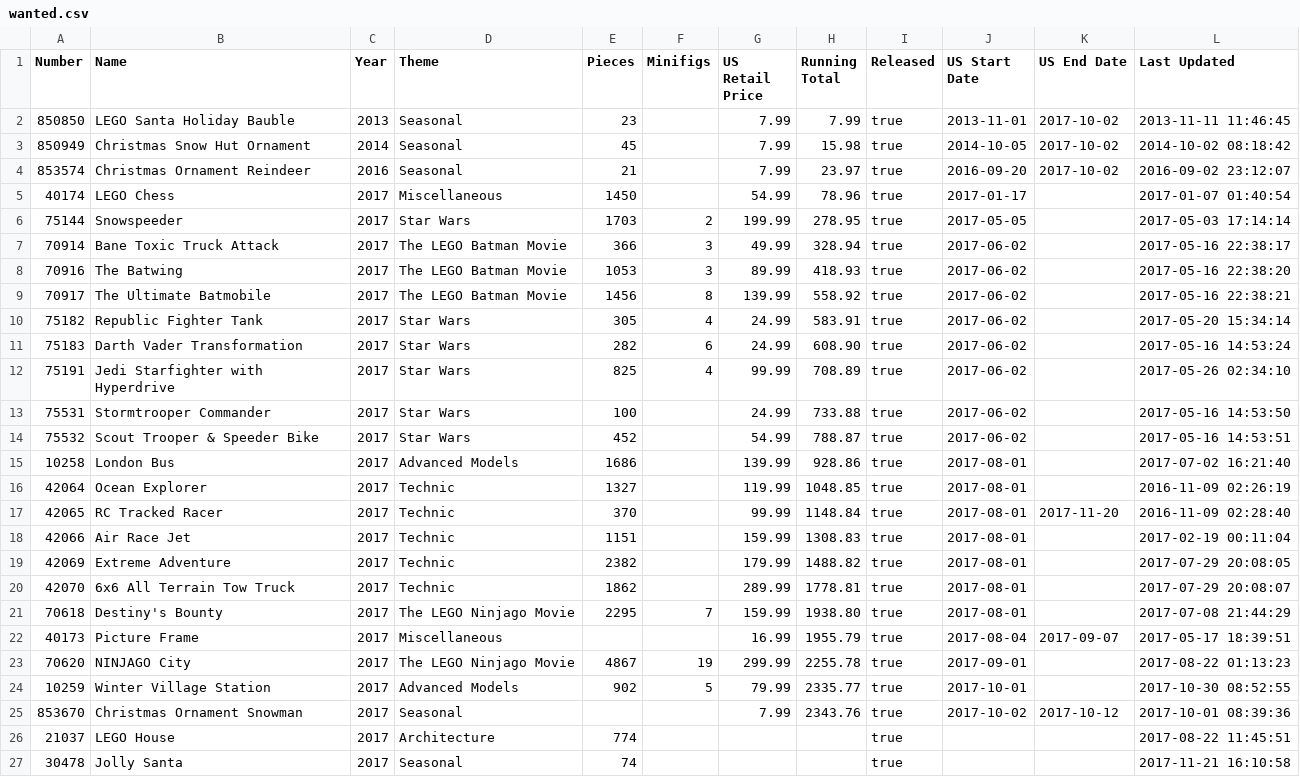
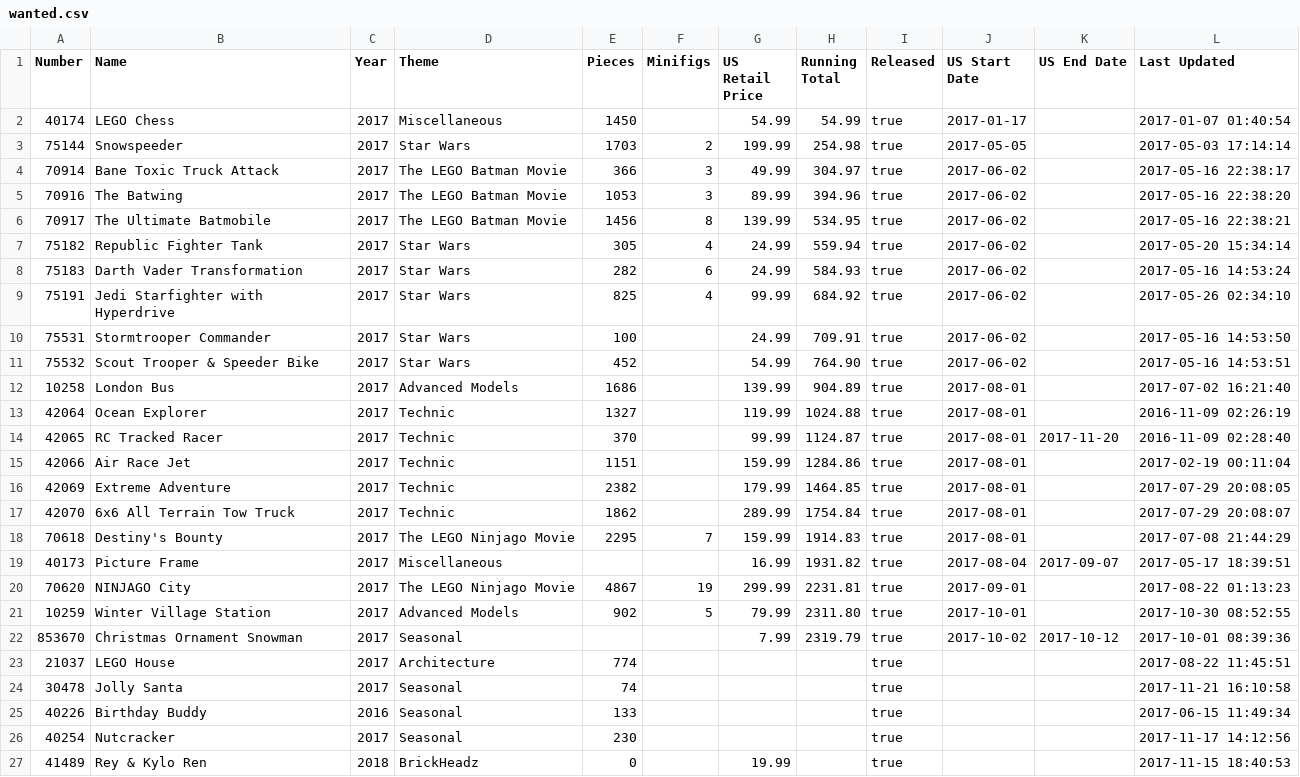
Before and after one commit to schultzy51/brickset, a CSV file: wanted.csv, drawn as a sheet; only a part is shown; the shorter side is filled out with more unchanged rows.

```diff
--- a/wanted.csv
+++ b/wanted.csv
@@ -1,26 +1,23 @@
 Number,Name,Year,Theme,Pieces,Minifigs,US Retail Price,Running Total,Released,US Start Date,US End Date,Last Updated
-850850,LEGO Santa Holiday Bauble,2013,Seasonal,23,,7.99,7.99,true,2013-11-01,2017-10-02,2013-11-11 11:46:45
-850949,Christmas Snow Hut Ornament,2014,Seasonal,45,,7.99,15.98,true,2014-10-05,2017-10-02,2014-10-02 08:18:42
-853574,Christmas Ornament Reindeer,2016,Seasonal,21,,7.99,23.97,true,2016-09-20,2017-10-02,2016-09-02 23:12:07
-40174,LEGO Chess,2017,Miscellaneous,1450,,54.99,78.96,true,2017-01-17,,2017-01-07 01:40:54
-75144,Snowspeeder,2017,Star Wars,1703,2,199.99,278.95,true,2017-05-05,,2017-05-03 17:14:14
-70914,Bane Toxic Truck Attack,2017,The LEGO Batman Movie,366,3,49.99,328.94,true,2017-06-02,,2017-05-16 22:38:17
-70916,The Batwing,2017,The LEGO Batman Movie,1053,3,89.99,418.93,true,2017-06-02,,2017-05-16 22:38:20
-70917,The Ultimate Batmobile,2017,The LEGO Batman Movie,1456,8,139.99,558.92,true,2017-06-02,,2017-05-16 22:38:21
-75182,Republic Fighter Tank,2017,Star Wars,305,4,24.99,583.91,true,2017-06-02,,2017-05-20 15:34:14
-75183,Darth Vader Transformation,2017,Star Wars,282,6,24.99,608.90,true,2017-06-02,,2017-05-16 14:53:24
-75191,Jedi Starfighter with Hyperdrive,2017,Star Wars,825,4,99.99,708.89,true,2017-06-02,,2017-05-26 02:34:10
-75531,Stormtrooper Commander,2017,Star Wars,100,,24.99,733.88,true,2017-06-02,,2017-05-16 14:53:50
-75532,Scout Trooper & Speeder Bike,2017,Star Wars,452,,54.99,788.87,true,2017-06-02,,2017-05-16 14:53:51
-10258,London Bus,2017,Advanced Models,1686,,139.99,928.86,true,2017-08-01,,2017-07-02 16:21:40
-42064,Ocean Explorer,2017,Technic,1327,,119.99,1048.85,true,2017-08-01,,2016-11-09 02:26:19
-42065,RC Tracked Racer,2017,Technic,370,,99.99,1148.84,true,2017-08-01,2017-11-20,2016-11-09 02:28:40
-42066,Air Race Jet,2017,Technic,1151,,159.99,1308.83,true,2017-08-01,,2017-02-19 00:11:04
-42069,Extreme Adventure,2017,Technic,2382,,179.99,1488.82,true,2017-08-01,,2017-07-29 20:08:05
-42070,6x6 All Terrain Tow Truck,2017,Technic,1862,,289.99,1778.81,true,2017-08-01,,2017-07-29 20:08:07
-70618,Destiny's Bounty,2017,The LEGO Ninjago Movie,2295,7,159.99,1938.80,true,2017-08-01,,2017-07-08 21:44:29
-40173,Picture Frame,2017,Miscellaneous,,,16.99,1955.79,true,2017-08-04,2017-09-07,2017-05-17 18:39:51
-70620,NINJAGO City,2017,The LEGO Ninjago Movie,4867,19,299.99,2255.78,true,2017-09-01,,2017-08-22 01:13:23
-10259,Winter Village Station,2017,Advanced Models,902,5,79.99,2335.77,true,2017-10-01,,2017-10-30 08:52:55
-853670,Christmas Ornament Snowman,2017,Seasonal,,,7.99,2343.76,true,2017-10-02,2017-10-12,2017-10-01 08:39:36
+40174,LEGO Chess,2017,Miscellaneous,1450,,54.99,54.99,true,2017-01-17,,2017-01-07 01:40:54
+75144,Snowspeeder,2017,Star Wars,1703,2,199.99,254.98,true,2017-05-05,,2017-05-03 17:14:14
+70914,Bane Toxic Truck Attack,2017,The LEGO Batman Movie,366,3,49.99,304.97,true,2017-06-02,,2017-05-16 22:38:17
+70916,The Batwing,2017,The LEGO Batman Movie,1053,3,89.99,394.96,true,2017-06-02,,2017-05-16 22:38:20
+70917,The Ultimate Batmobile,2017,The LEGO Batman Movie,1456,8,139.99,534.95,true,2017-06-02,,2017-05-16 22:38:21
+75182,Republic Fighter Tank,2017,Star Wars,305,4,24.99,559.94,true,2017-06-02,,2017-05-20 15:34:14
+75183,Darth Vader Transformation,2017,Star Wars,282,6,24.99,584.93,true,2017-06-02,,2017-05-16 14:53:24
+75191,Jedi Starfighter with Hyperdrive,2017,Star Wars,825,4,99.99,684.92,true,2017-06-02,,2017-05-26 02:34:10
+75531,Stormtrooper Commander,2017,Star Wars,100,,24.99,709.91,true,2017-06-02,,2017-05-16 14:53:50
+75532,Scout Trooper & Speeder Bike,2017,Star Wars,452,,54.99,764.90,true,2017-06-02,,2017-05-16 14:53:51
+10258,London Bus,2017,Advanced Models,1686,,139.99,904.89,true,2017-08-01,,2017-07-02 16:21:40
+42064,Ocean Explorer,2017,Technic,1327,,119.99,1024.88,true,2017-08-01,,2016-11-09 02:26:19
+42065,RC Tracked Racer,2017,Technic,370,,99.99,1124.87,true,2017-08-01,2017-11-20,2016-11-09 02:28:40
+42066,Air Race Jet,2017,Technic,1151,,159.99,1284.86,true,2017-08-01,,2017-02-19 00:11:04
+42069,Extreme Adventure,2017,Technic,2382,,179.99,1464.85,true,2017-08-01,,2017-07-29 20:08:05
+42070,6x6 All Terrain Tow Truck,2017,Technic,1862,,289.99,1754.84,true,2017-08-01,,2017-07-29 20:08:07
+70618,Destiny's Bounty,2017,The LEGO Ninjago Movie,2295,7,159.99,1914.83,true,2017-08-01,,2017-07-08 21:44:29
+40173,Picture Frame,2017,Miscellaneous,,,16.99,1931.82,true,2017-08-04,2017-09-07,2017-05-17 18:39:51
+70620,NINJAGO City,2017,The LEGO Ninjago Movie,4867,19,299.99,2231.81,true,2017-09-01,,2017-08-22 01:13:23
+10259,Winter Village Station,2017,Advanced Models,902,5,79.99,2311.80,true,2017-10-01,,2017-10-30 08:52:55
+853670,Christmas Ornament Snowman,2017,Seasonal,,,7.99,2319.79,true,2017-10-02,2017-10-12,2017-10-01 08:39:36
 21037,LEGO House,2017,Architecture,774,,,,true,,,2017-08-22 11:45:51
```
Also changed, not shown: 2 other files.
